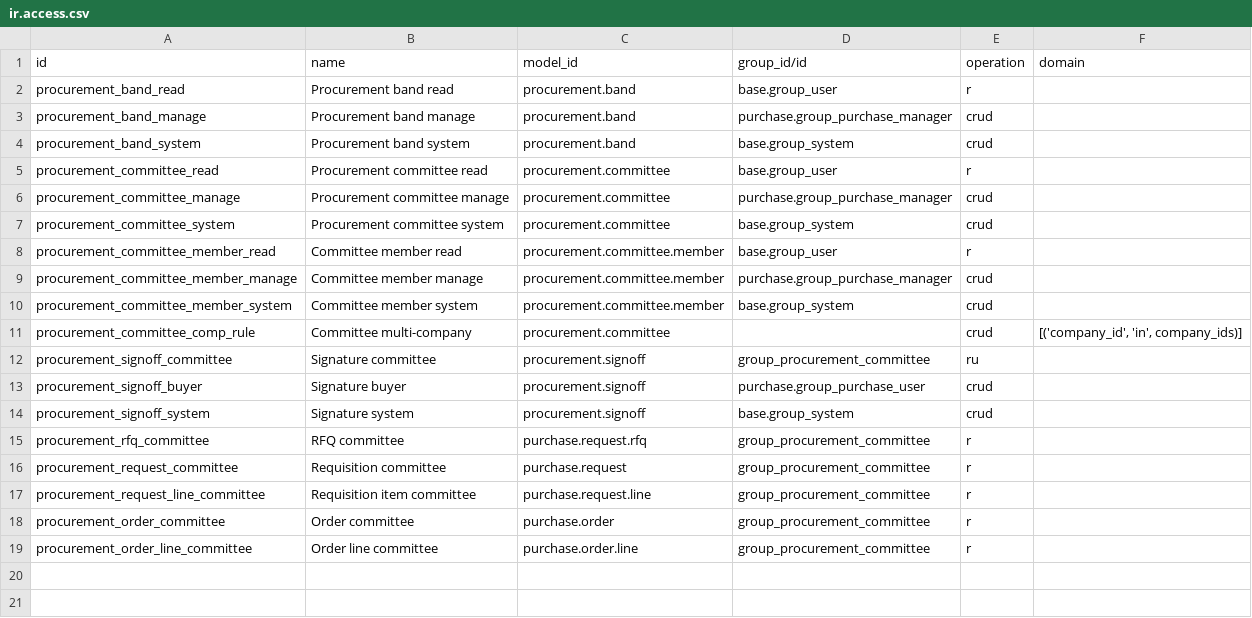
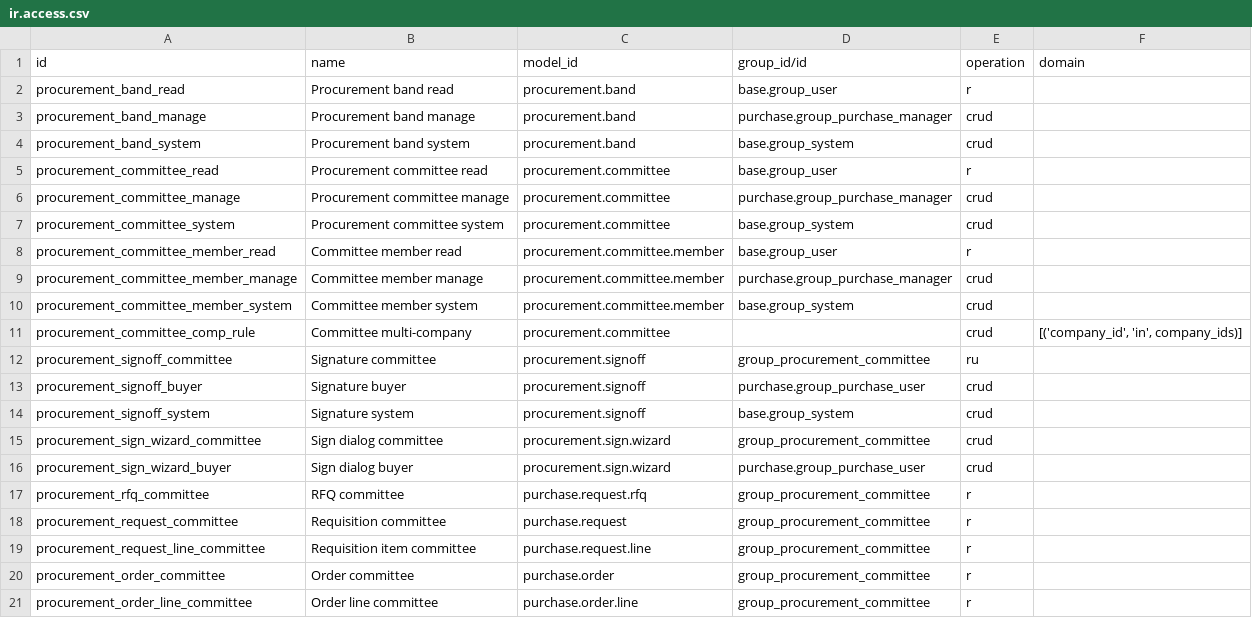
Before and after one commit to Abdicodex/odoo-addons, a CSV file: hijra_procurement/security/ir.access.csv, drawn as a sheet.

```diff
--- a/hijra_procurement/security/ir.access.csv
+++ b/hijra_procurement/security/ir.access.csv
@@ -14,2 +14,4 @@ procurement_signoff_buyer,Signature buyer,procurement.signoff,purchase.group_pur
 procurement_signoff_system,Signature system,procurement.signoff,base.group_system,crud,
+procurement_sign_wizard_committee,Sign dialog committee,procurement.sign.wizard,group_procurement_committee,crud,
+procurement_sign_wizard_buyer,Sign dialog buyer,procurement.sign.wizard,purchase.group_purchase_user,crud,
 procurement_rfq_committee,RFQ committee,purchase.request.rfq,group_procurement_committee,r,
```
Also changed, not shown: 15 other files.
